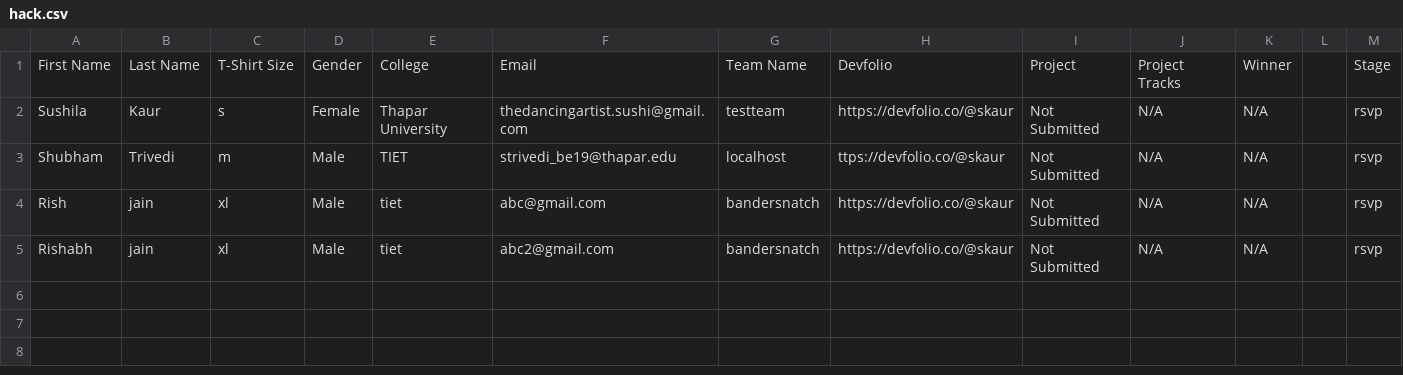
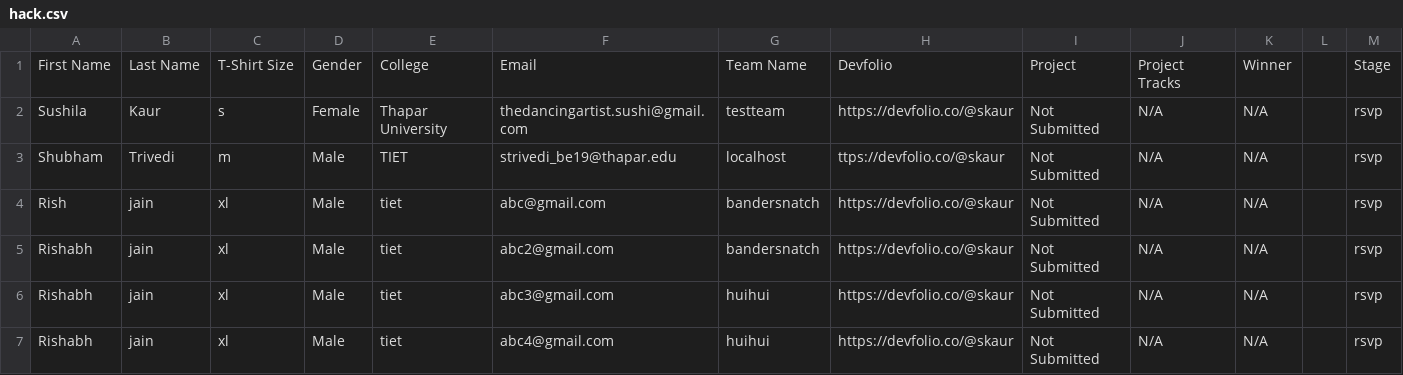
Before and after one commit to owasp-tsc/HackoBot, a CSV file: hack.csv, drawn as a sheet; the diff names each change by its address in the sheet, - before the commit and + after, or states it on an @@ line.

```diff
--- a/hack.csv
+++ b/hack.csv
+row 6: Rishabh | jain | xl | Male | tiet | abc3@gmail.com | huihui | https://devfolio.co/@skaur | Not Submitted | N/A | N/A |  | rsvp
+row 7: Rishabh | jain | xl | Male | tiet | abc4@gmail.com | huihui | https://devfolio.co/@skaur | Not Submitted | N/A | N/A |  | rsvp
```
Also changed, not shown: 1 other file.
